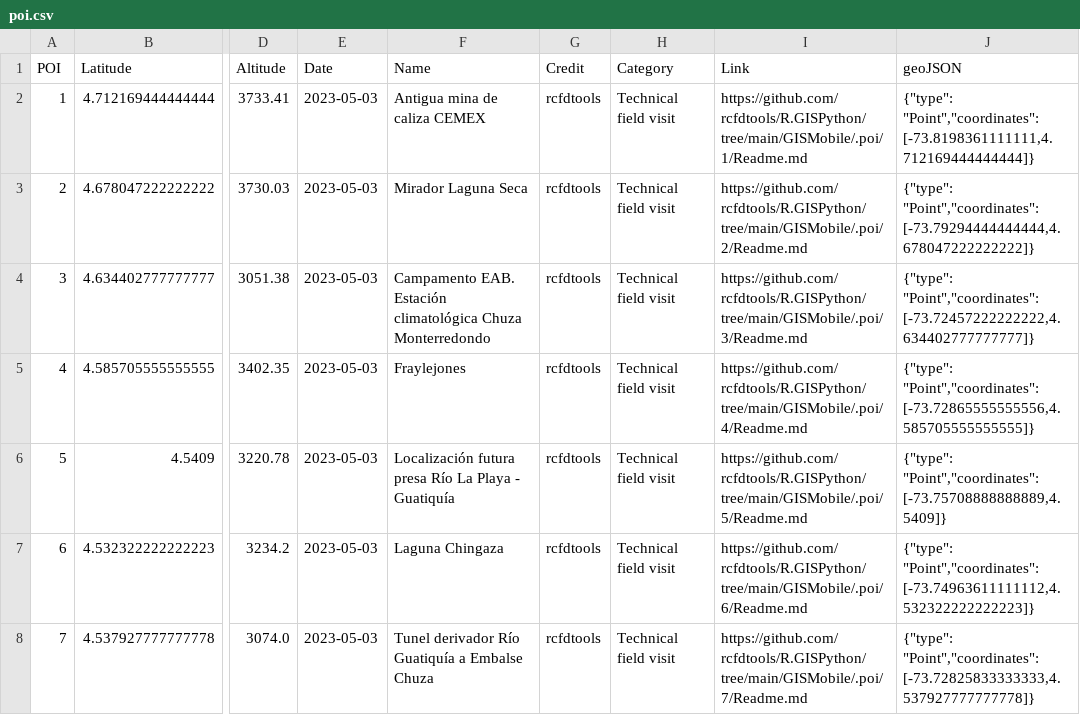
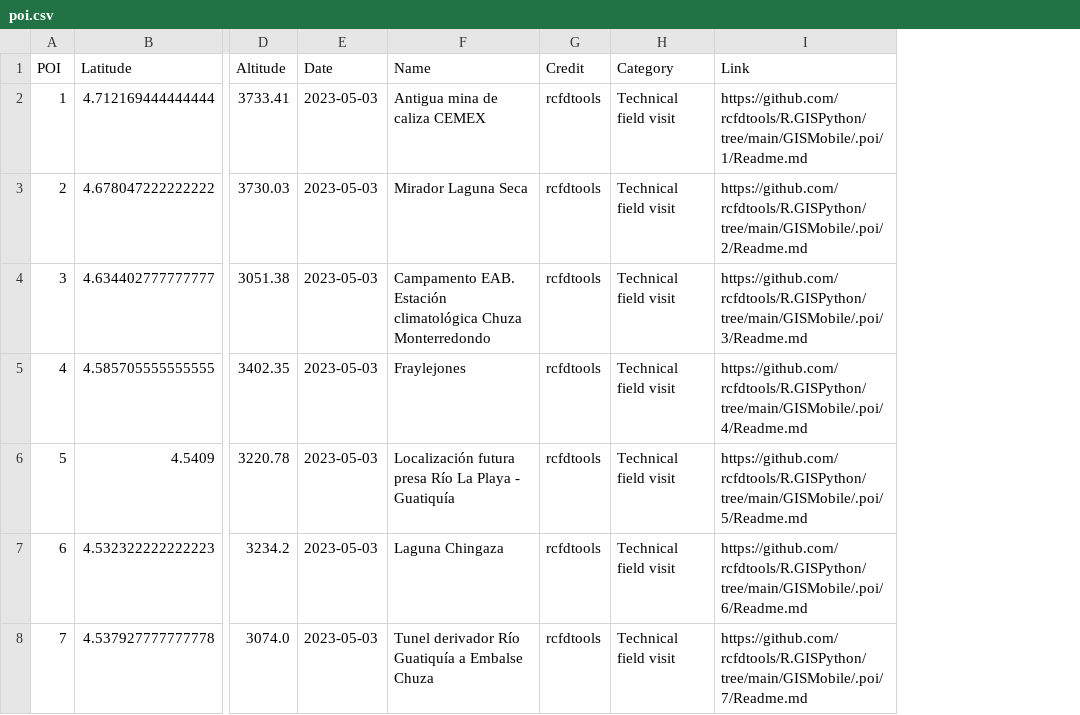
Before and after one commit to rcfdtools/R.GISPython, a CSV file: GISMobile/.poi/poi.csv, drawn as a sheet; only a part is shown, gaps mark what is left out; the diff names each change by its address in the sheet, - before the commit and + after, or states it on an @@ line.

```diff
--- a/GISMobile/.poi/poi.csv
+++ b/GISMobile/.poi/poi.csv
-column J (geoJSON), rows 2-8: {"type": "Point","coordinates": [-73.8198361111111,4.712169444444444]} | {"type": "Point","coordinates": [-73.79294444444444,4.678047222222222]} | {"type": "Point","coordinates": [-73.72457222222222,4.634402777777777]} | {"type": "Point","coordinates": [-73.72865555555556,4.585705555555555]} | {"type": "Point","coordinates": [-73.75708888888889,4.5409]} | {"type": "Point","coordinates": [-73.74963611111112,4.532322222222223]} | {"type": "Point","coordinates": [-73.72825833333333,4.537927777777778]}
```
Also changed, not shown: 2 other files.
